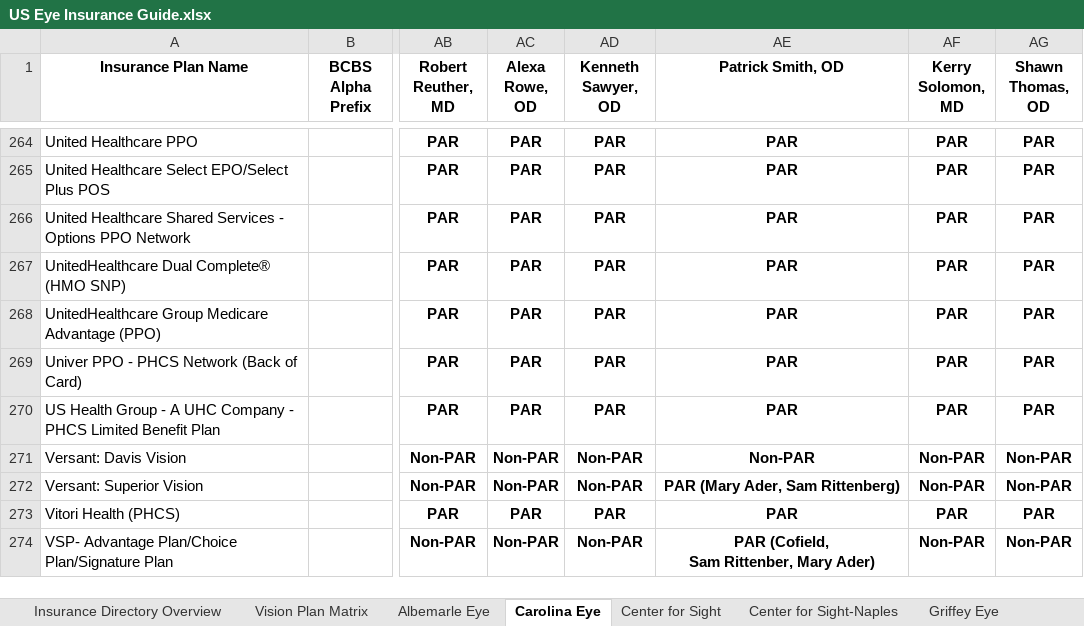
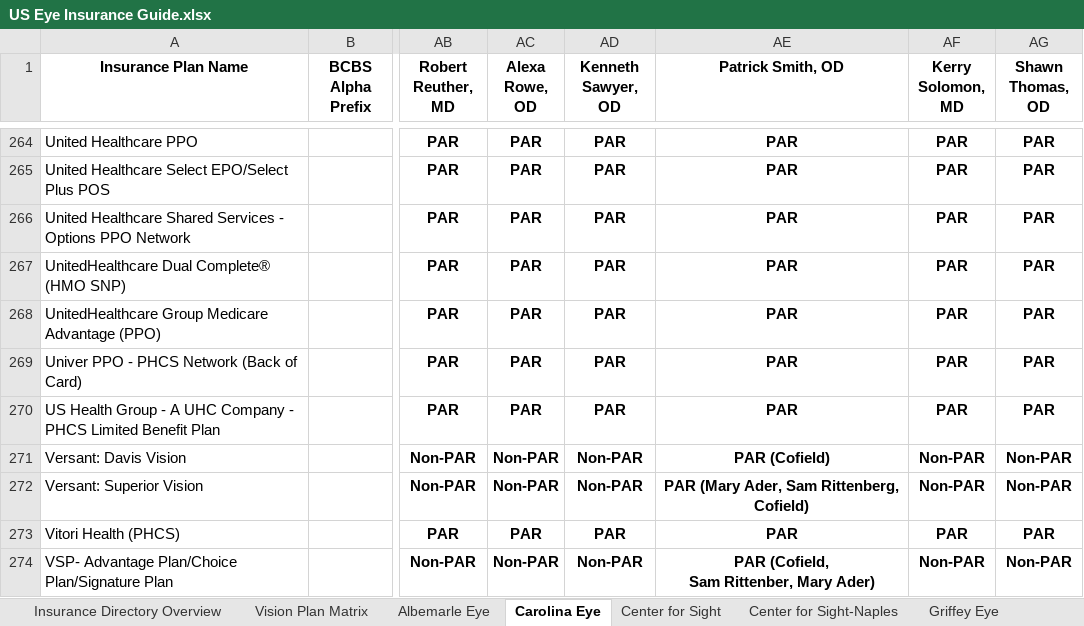
Before and after one commit to wak1616/PAC, an Excel workbook: US Eye Insurance Guide.xlsx, sheet Carolina Eye, drawn as a sheet; only a part is shown, gaps mark what is left out; values as stored, in another font and other column widths than the file's, no borders; conditional formats not drawn; the diff names each change by its address in the sheet, - before the commit and + after, or states it on an @@ line.

Commit message:
Add files via upload

```diff
--- a/US Eye Insurance Guide.xlsx (sheet Carolina Eye)
+++ b/US Eye Insurance Guide.xlsx (sheet Carolina Eye)
-AE271 (Patrick Smith, OD): Non-PAR
+AE271 (Patrick Smith, OD): PAR (Cofield)
-AE272 (Patrick Smith, OD): PAR (Mary Ader, Sam Rittenberg)
+AE272 (Patrick Smith, OD): PAR (Mary Ader, Sam Rittenberg, Cofield)
```
